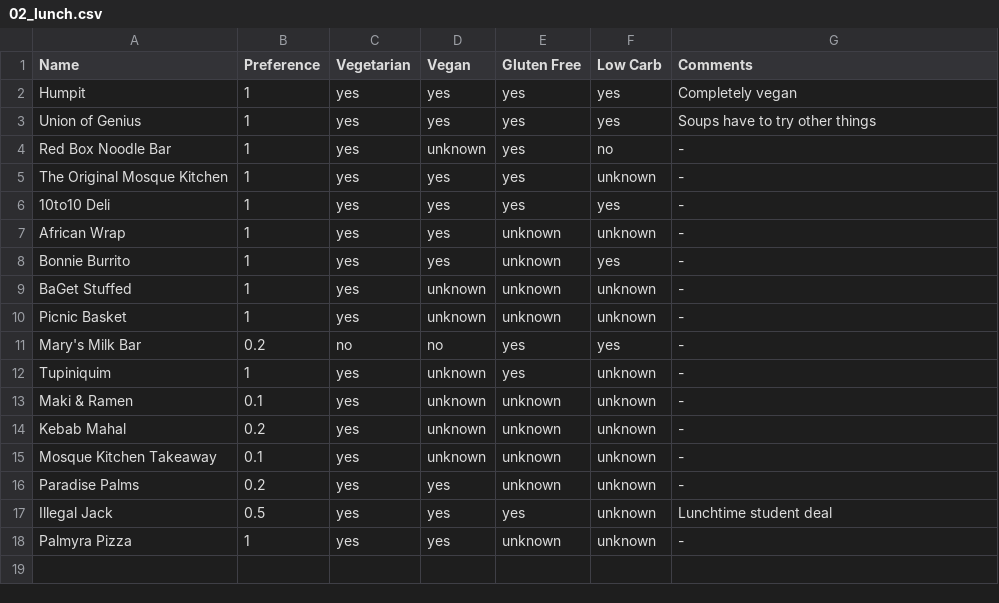
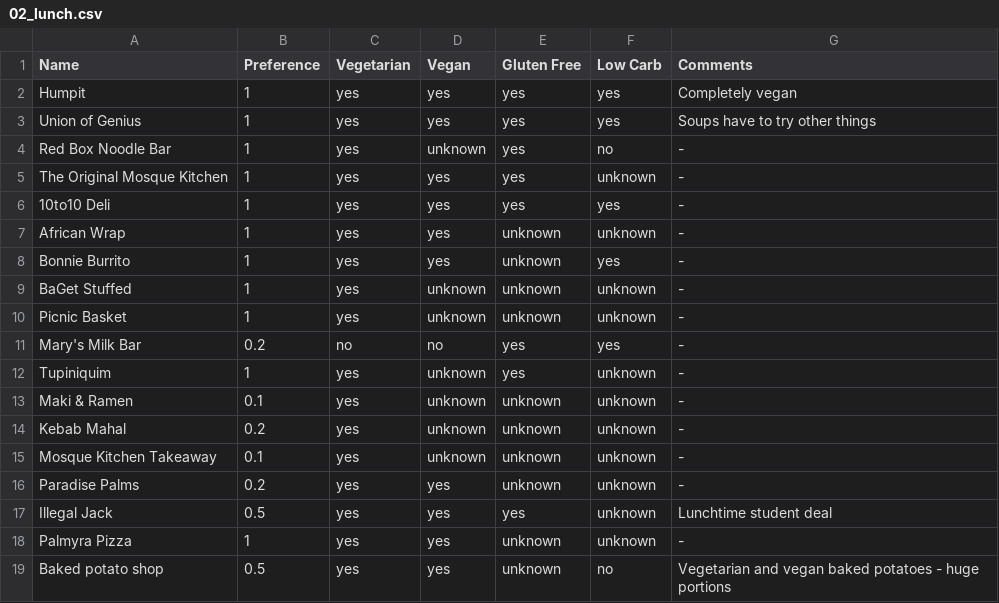
Before and after one commit to mbailleu/choose-place, a CSV file: choose_place/data/02_lunch.csv, drawn as a sheet.

```diff
--- a/choose_place/data/02_lunch.csv
+++ b/choose_place/data/02_lunch.csv
@@ -18 +18,2 @@ Illegal Jack, 0.5, yes, yes, yes, unknown, Lunchtime student deal
 Palmyra Pizza, 1, yes, yes, unknown, unknown, -
+Baked potato shop, 0.5, yes, yes, unknown, no, Vegetarian and vegan baked potatoes - huge portions
```
Also changed, not shown: choose_place/data/00_breakfast.csv.
